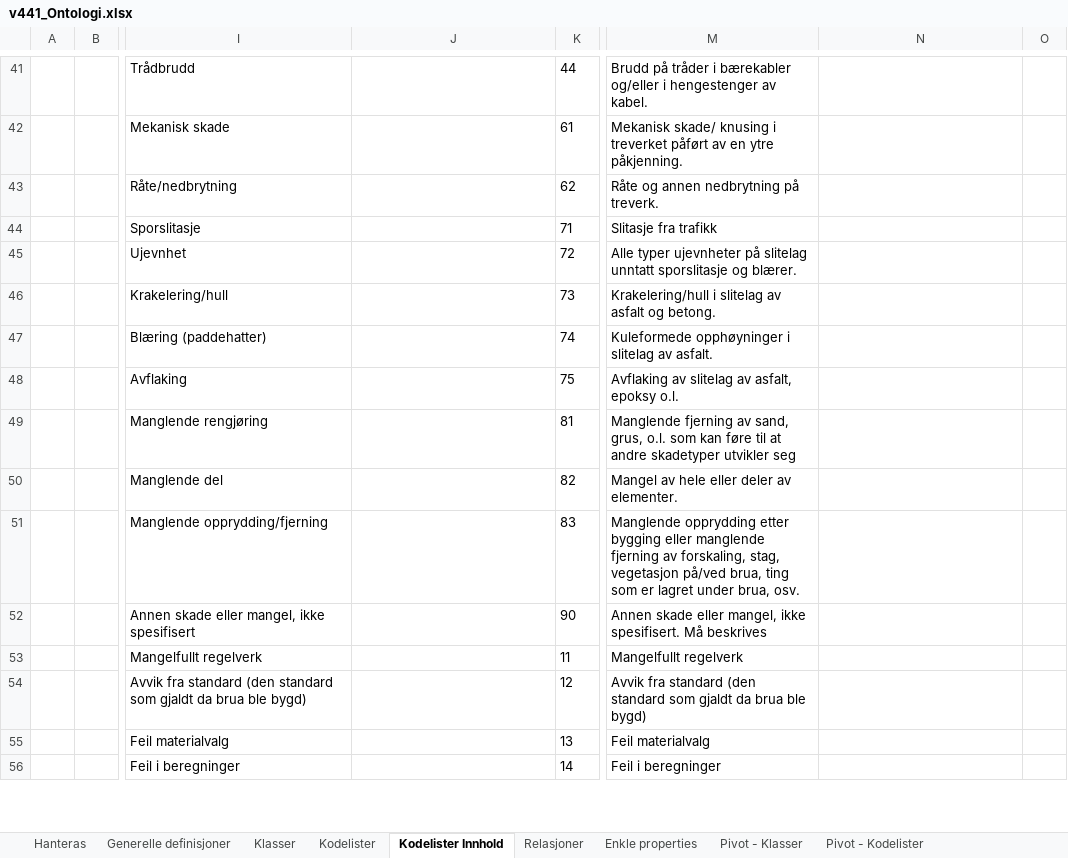
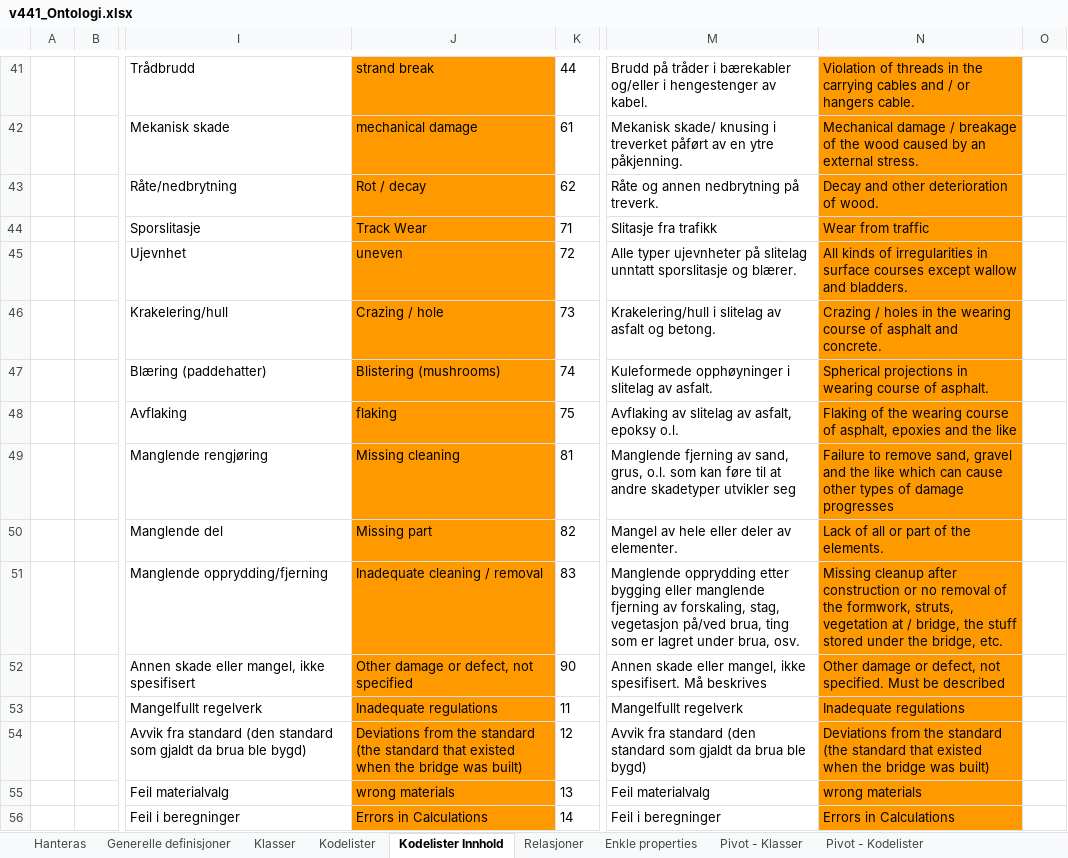
Before and after one commit to buildingsmart-norway/maskinlesbar_V441, an Excel workbook: 100_excel_filer/v441_Ontologi.xlsx, sheet Kodelister Innhold, drawn as a sheet; only a part is shown, gaps mark what is left out; values as stored, in another font and other column widths than the file's, no borders; charts and pictures and conditional formats not drawn; the diff covers the shown part only; the diff names each change by its address in the sheet, - before the commit and + after, or states it on an @@ line.

```diff
--- a/100_excel_filer/v441_Ontologi.xlsx (sheet Kodelister Innhold)
+++ b/100_excel_filer/v441_Ontologi.xlsx (sheet Kodelister Innhold)
-J41:J56 fill: none
+J41:J56 fill: #FF9900
-J41: (empty)
+J41: strand break
-N41:N56 fill: none
+N41:N56 fill: #FF9900
-N41: (empty)
+N41: Violation of threads in the carrying cables and / or hangers cable.
-J42: (empty)
+J42: mechanical damage
-N42: (empty)
+N42: Mechanical damage / breakage of the wood caused by an external stress.
-J43: (empty)
+J43: Rot / decay
-N43: (empty)
+N43: Decay and other deterioration of wood.
-J44: (empty)
+J44: Track Wear
-N44: (empty)
+N44: Wear from traffic
-J45: (empty)
+J45: uneven
-N45: (empty)
+N45: All kinds of irregularities in surface courses except wallow and bladders.
-J46: (empty)
+J46: Crazing / hole
-N46: (empty)
+N46: Crazing / holes in the wearing course of asphalt and concrete.
-J47: (empty)
+J47: Blistering (mushrooms)
-N47: (empty)
+N47: Spherical projections in wearing course of asphalt.
-J48: (empty)
+J48: flaking
-N48: (empty)
+N48: Flaking of the wearing course of asphalt, epoxies and the like
-J49: (empty)
+J49: Missing cleaning
-N49: (empty)
+N49: Failure to remove sand, gravel and the like which can cause other types of damage progresses
-J50: (empty)
+J50: Missing part
-N50: (empty)
+N50: Lack of all or part of the elements.
-J51: (empty)
+J51: Inadequate cleaning / removal
-N51: (empty)
+N51: Missing cleanup after construction or no removal of the formwork, struts, vegetation at / bridge, the stuff stored under the bridge, etc.
-J52: (empty)
+J52: Other damage or defect, not specified
-N52: (empty)
+N52: Other damage or defect, not specified. Must be described
-J53: (empty)
+J53: Inadequate regulations
-N53: (empty)
+N53: Inadequate regulations
-J54: (empty)
+J54: Deviations from the standard (the standard that existed when the bridge was built)
-N54: (empty)
+N54: Deviations from the standard (the standard that existed when the bridge was built)
-J55: (empty)
+J55: wrong materials
-N55: (empty)
+N55: wrong materials
-J56: (empty)
+J56: Errors in Calculations
-N56: (empty)
+N56: Errors in Calculations
```
Also changed, not shown: 142 edited cells and cell formats elsewhere in this sheet, sheet Klasser, sheet Kodelister, formulas that keep their value, charts or pictures.
